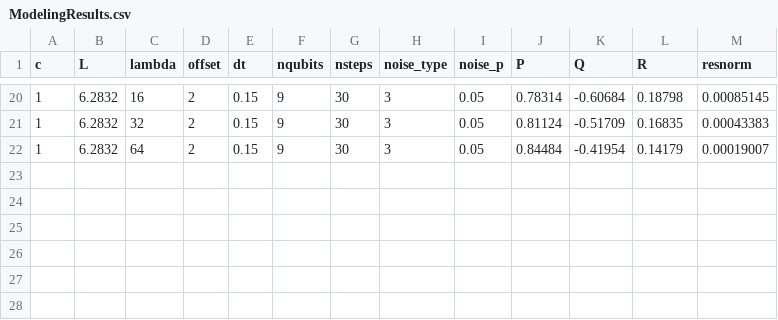
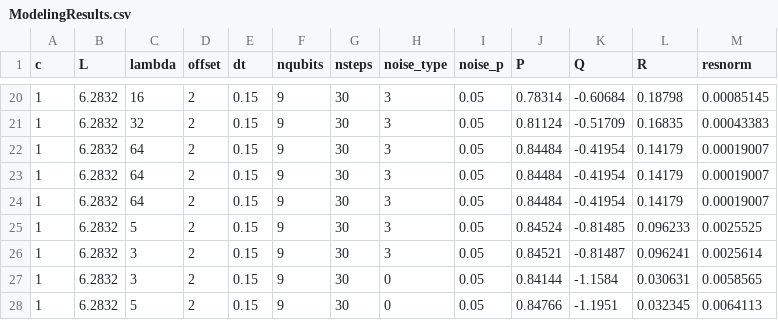
Before and after one commit to Chiahwa/HwaQuantum, a CSV file: HwaQuantum/result/ModelingResults.csv, drawn as a sheet; only a part is shown, gaps mark what is left out.

Commit message:
added several lambda = 3 and 5

```diff
--- a/HwaQuantum/result/ModelingResults.csv
+++ b/HwaQuantum/result/ModelingResults.csv
@@ -22 +22,7 @@ c, L, lambda, offset, dt, nqubits, nsteps, noise_type, noise_p, P, Q, R, resnorm
 1,6.2832,64,2,0.15,9,30,3,0.05,0.84484,-0.41954,0.14179,0.00019007
+1,6.2832,64,2,0.15,9,30,3,0.05,0.84484,-0.41954,0.14179,0.00019007
+1,6.2832,64,2,0.15,9,30,3,0.05,0.84484,-0.41954,0.14179,0.00019007
+1,6.2832,5,2,0.15,9,30,3,0.05,0.84524,-0.81485,0.096233,0.0025525
+1,6.2832,3,2,0.15,9,30,3,0.05,0.84521,-0.81487,0.096241,0.0025614
+1,6.2832,3,2,0.15,9,30,0,0.05,0.84144,-1.1584,0.030631,0.0058565
+1,6.2832,5,2,0.15,9,30,0,0.05,0.84766,-1.1951,0.032345,0.0064113
```
Also changed, not shown: 20 other files.
